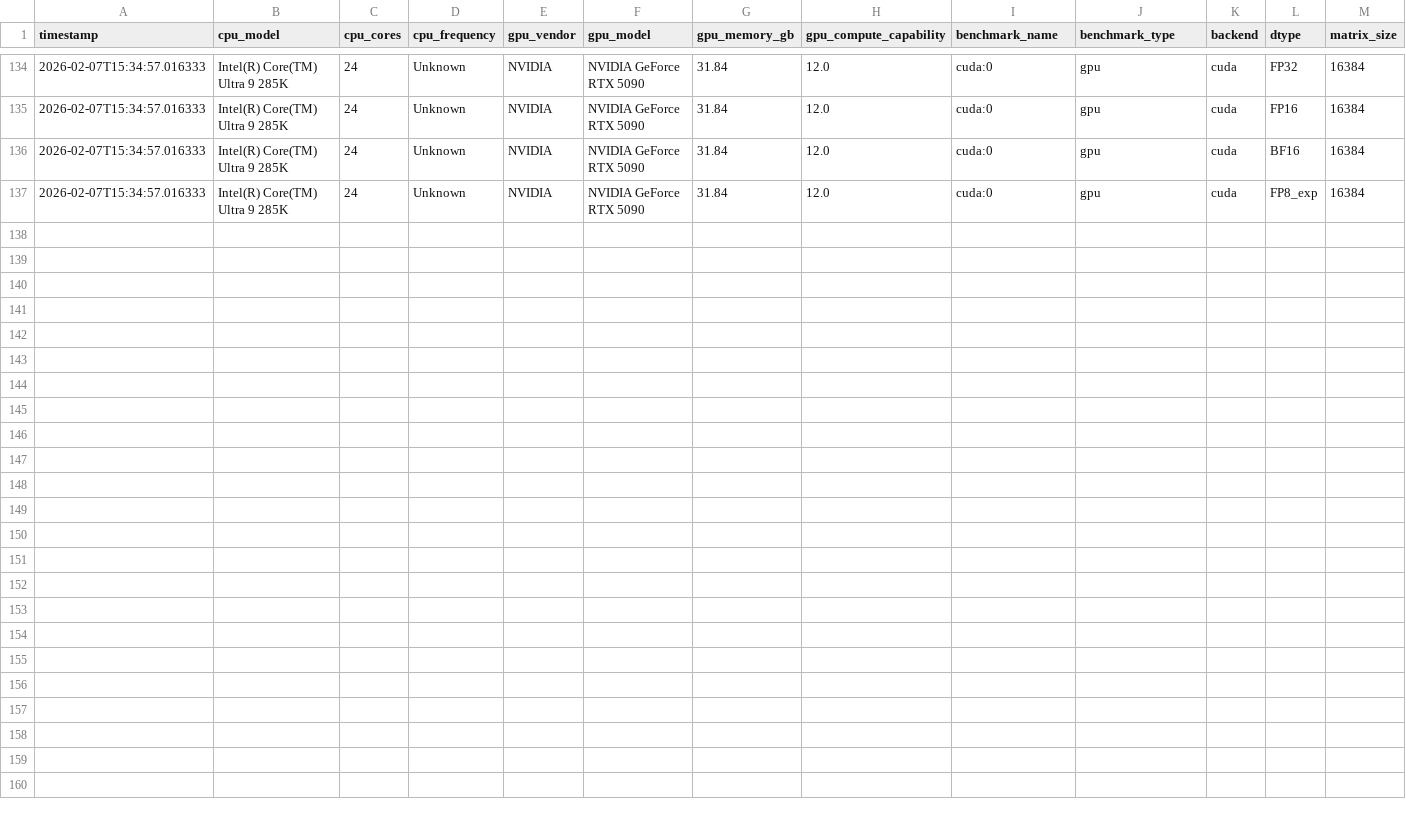
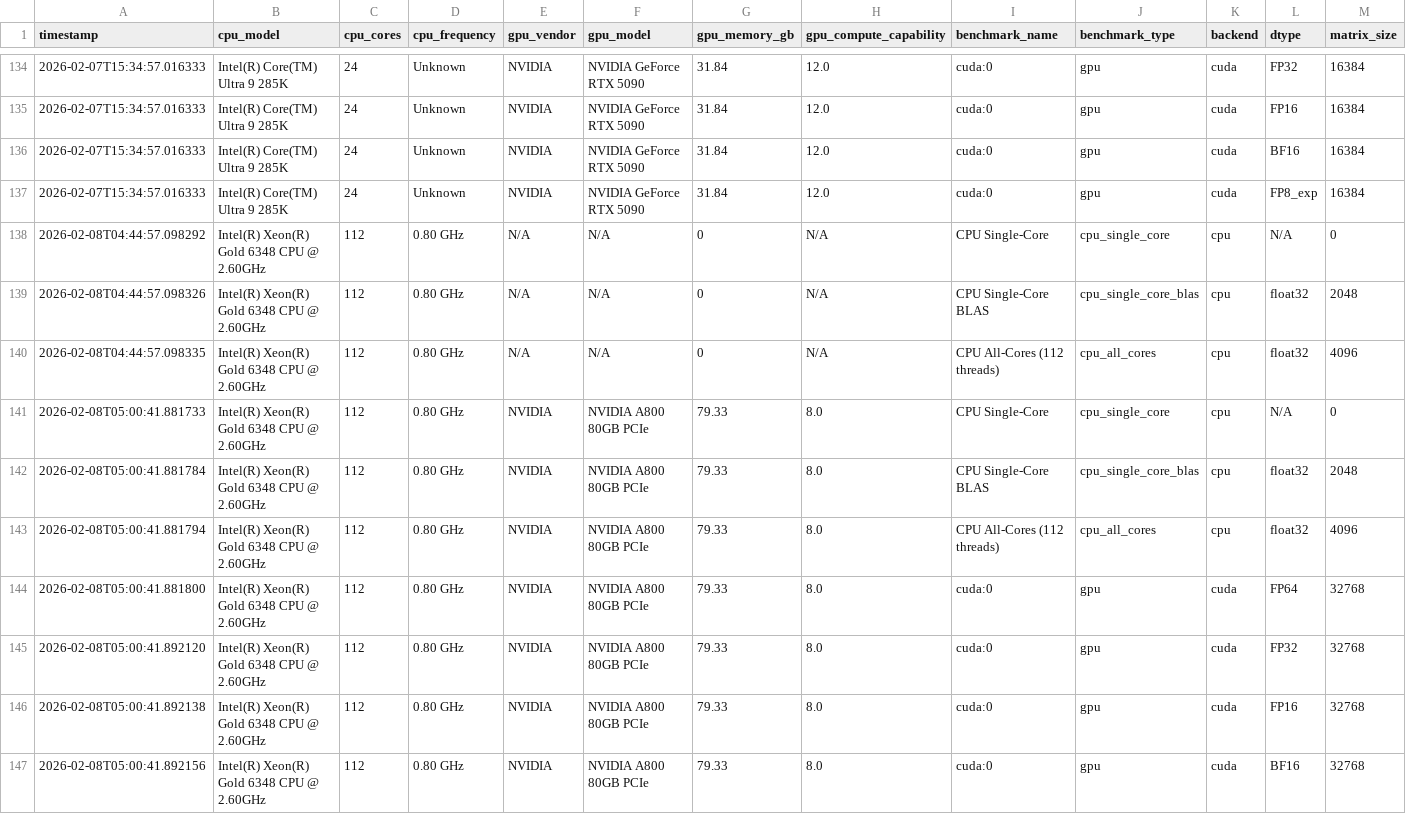
Before and after one commit to TzJ2006/test, a CSV file: benchmark_results.csv, drawn as a sheet; only a part is shown, gaps mark what is left out; rows hold the shown columns only; the diff names each change by its address in the sheet, - before the commit and + after, or states it on an @@ line.

Commit message:
update

```diff
--- a/benchmark_results.csv
+++ b/benchmark_results.csv
+row 138: 2026-02-08T04:44:57.098292 | Intel(R) Xeon(R) Gold 6348 CPU @ 2.60GHz | 112 | 0.80 GHz | N/A | N/A | 0 | N/A | CPU Single-Core | cpu_single_core | cpu | N/A | 0
+row 139: 2026-02-08T04:44:57.098326 | Intel(R) Xeon(R) Gold 6348 CPU @ 2.60GHz | 112 | 0.80 GHz | N/A | N/A | 0 | N/A | CPU Single-Core BLAS | cpu_single_core_blas | cpu | float32 | 2048
+row 140: 2026-02-08T04:44:57.098335 | Intel(R) Xeon(R) Gold 6348 CPU @ 2.60GHz | 112 | 0.80 GHz | N/A | N/A | 0 | N/A | CPU All-Cores (112 threads) | cpu_all_cores | cpu | float32 | 4096
+row 141: 2026-02-08T05:00:41.881733 | Intel(R) Xeon(R) Gold 6348 CPU @ 2.60GHz | 112 | 0.80 GHz | NVIDIA | NVIDIA A800 80GB PCIe | 79.33 | 8.0 | CPU Single-Core | cpu_single_core | cpu | N/A | 0
+row 142: 2026-02-08T05:00:41.881784 | Intel(R) Xeon(R) Gold 6348 CPU @ 2.60GHz | 112 | 0.80 GHz | NVIDIA | NVIDIA A800 80GB PCIe | 79.33 | 8.0 | CPU Single-Core BLAS | cpu_single_core_blas | cpu | float32 | 2048
+row 143: 2026-02-08T05:00:41.881794 | Intel(R) Xeon(R) Gold 6348 CPU @ 2.60GHz | 112 | 0.80 GHz | NVIDIA | NVIDIA A800 80GB PCIe | 79.33 | 8.0 | CPU All-Cores (112 threads) | cpu_all_cores | cpu | float32 | 4096
+row 144: 2026-02-08T05:00:41.881800 | Intel(R) Xeon(R) Gold 6348 CPU @ 2.60GHz | 112 | 0.80 GHz | NVIDIA | NVIDIA A800 80GB PCIe | 79.33 | 8.0 | cuda:0 | gpu | cuda | FP64 | 32768
+row 145: 2026-02-08T05:00:41.892120 | Intel(R) Xeon(R) Gold 6348 CPU @ 2.60GHz | 112 | 0.80 GHz | NVIDIA | NVIDIA A800 80GB PCIe | 79.33 | 8.0 | cuda:0 | gpu | cuda | FP32 | 32768
+row 146: 2026-02-08T05:00:41.892138 | Intel(R) Xeon(R) Gold 6348 CPU @ 2.60GHz | 112 | 0.80 GHz | NVIDIA | NVIDIA A800 80GB PCIe | 79.33 | 8.0 | cuda:0 | gpu | cuda | FP16 | 32768
+row 147: 2026-02-08T05:00:41.892156 | Intel(R) Xeon(R) Gold 6348 CPU @ 2.60GHz | 112 | 0.80 GHz | NVIDIA | NVIDIA A800 80GB PCIe | 79.33 | 8.0 | cuda:0 | gpu | cuda | BF16 | 32768
```
